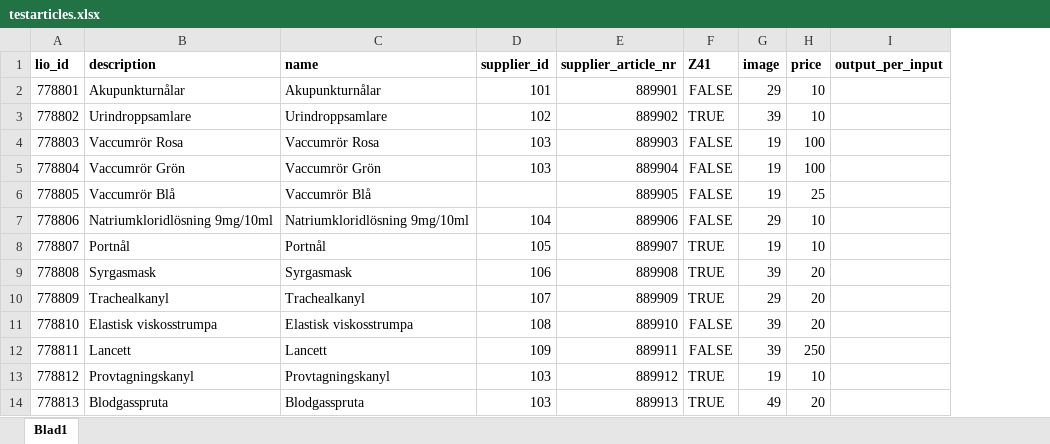
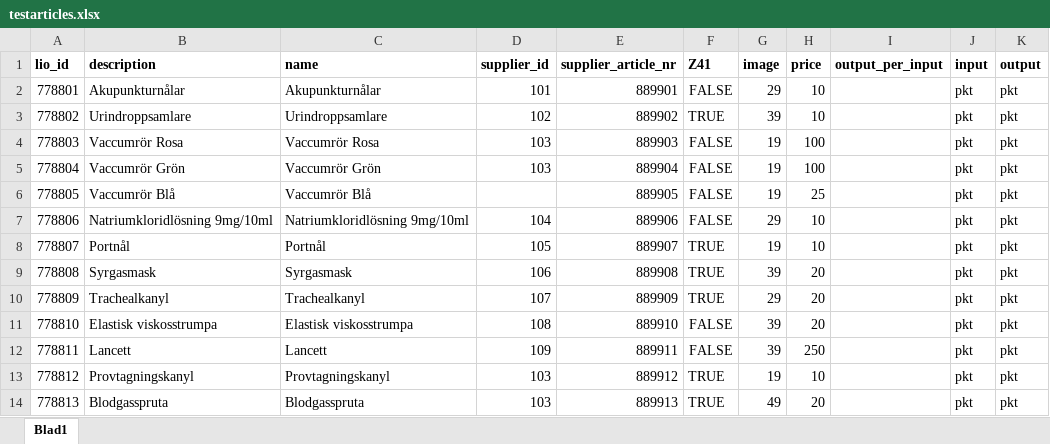
Before and after one commit to hugomartinbjork/TDDC88-Software-Engineering, an Excel workbook: Web/db_data/testarticles.xlsx, sheet Blad1, drawn as a sheet; values as stored, in another font and other column widths than the file's, no borders; the diff names each change by its address in the sheet, - before the commit and + after, or states it on an @@ line.

Commit message:
input = pkt?

```diff
--- a/Web/db_data/testarticles.xlsx (sheet Blad1)
+++ b/Web/db_data/testarticles.xlsx (sheet Blad1)
+column J (input), rows 2-14: all pkt
+column K (output), rows 2-14: all pkt
```
